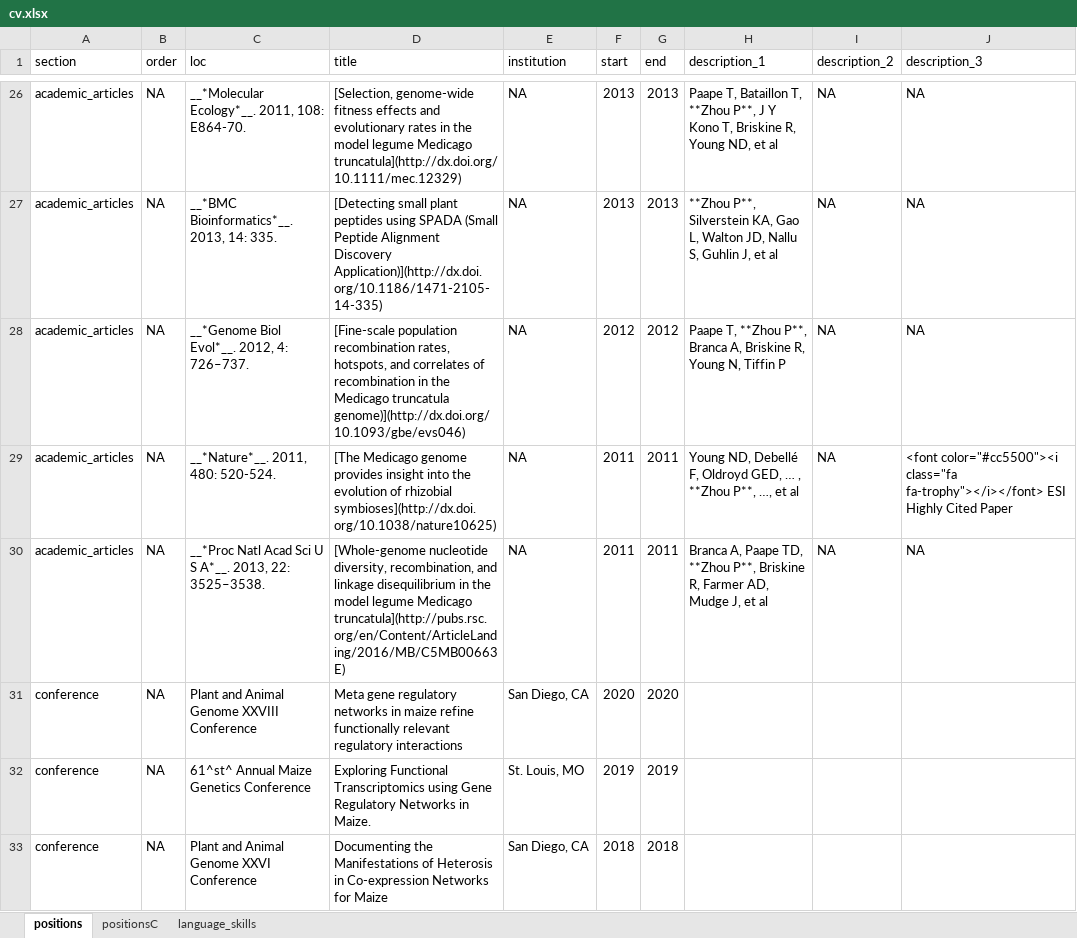
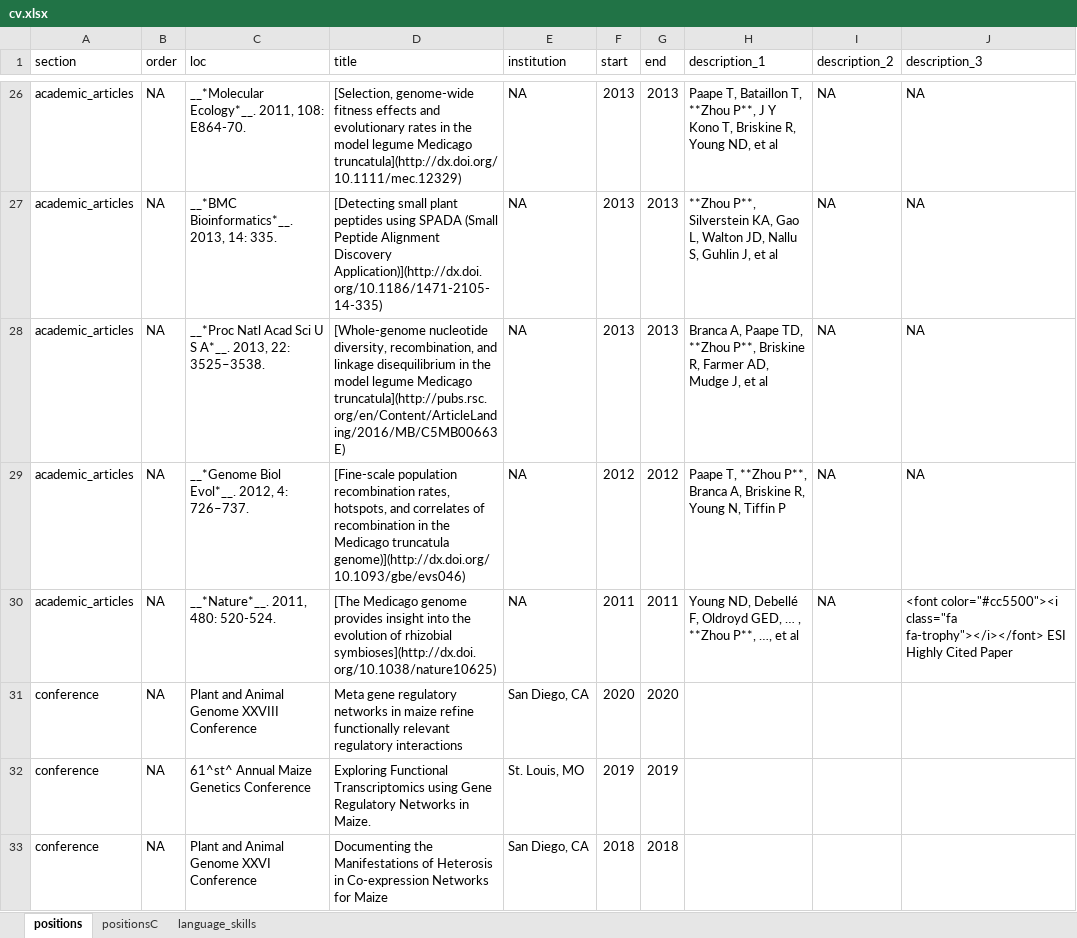
Before and after one commit to orionzhou/cv, an Excel workbook: cv.xlsx, sheet positions, drawn as a sheet; only a part is shown, gaps mark what is left out; values as stored, in another font and other column widths than the file's, no borders; removed rows and columns are numbered as before the commit, all else as after; the diff names each change by its address in the sheet, - before the commit and + after, or states it on an @@ line.

```diff
--- a/cv.xlsx (sheet positions)
+++ b/cv.xlsx (sheet positions)
+row 28: academic_articles | NA | __*Proc Natl Acad Sci U S A*__. 2013, 22: 3525–3538. | [Whole-genome nucleotide diversity, recombination, and linkage disequilibrium in the model legume Medicago truncatula](http://pubs.rsc.org/en/Content/ArticleLanding/2016/MB/C5MB00663E) | NA | 2013 | 2013 | Branca A, Paape TD, **Zhou P**, Briskine R, Farmer AD, Mudge J, et al | NA | NA
-row 30: academic_articles | NA | __*Proc Natl Acad Sci U S A*__. 2013, 22: 3525–3538. | [Whole-genome nucleotide diversity, recombination, and linkage disequilibrium in the model legume Medicago truncatula](http://pubs.rsc.org/en/Content/ArticleLanding/2016/MB/C5MB00663E) | NA | 2011 | 2011 | Branca A, Paape TD, **Zhou P**, Briskine R, Farmer AD, Mudge J, et al | NA | NA
```
Also changed, not shown: sheet positionsC, 5 other files.
